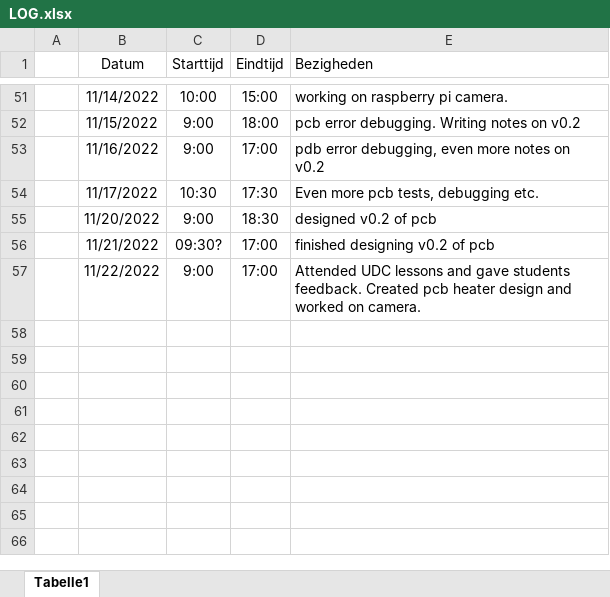
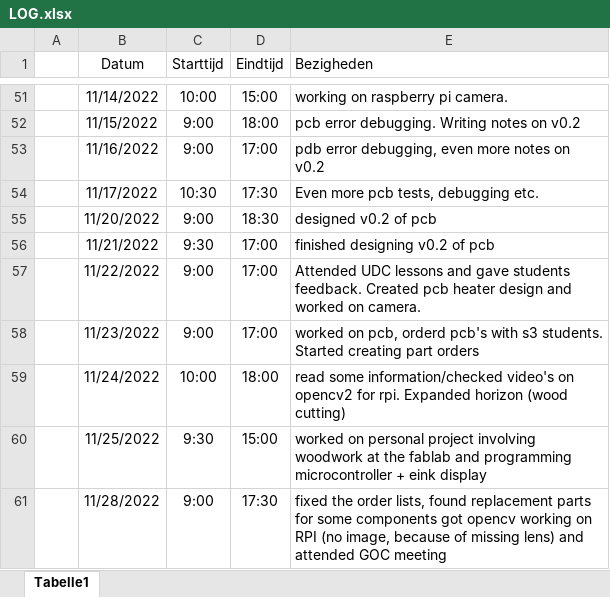
Before and after one commit to Casperdroid5/Water-Quality-Monitor, an Excel workbook: Documentation/LOG.xlsx, sheet Tabelle1, drawn as a sheet; only a part is shown, gaps mark what is left out; values as stored, in another font and other column widths than the file's, no borders; the diff names each change by its address in the sheet, - before the commit and + after, or states it on an @@ line.

```diff
--- a/Documentation/LOG.xlsx (sheet Tabelle1)
+++ b/Documentation/LOG.xlsx (sheet Tabelle1)
-C56 (Starttijd): 09:30?
+C56 (Starttijd): 9:30
+row 58:  | 11/23/2022 | 9:00 | 17:00 | worked on pcb, orderd pcb's with s3 students. Started creating part orders
+row 59:  | 11/24/2022 | 10:00 | 18:00 | read some information/checked video's on opencv2 for rpi. Expanded horizon (wood cutting)
+row 60:  | 11/25/2022 | 9:30 | 15:00 | worked on personal project involving woodwork at the fablab and programming microcontroller + eink display
+row 61:  | 11/28/2022 | 9:00 | 17:30 | fixed the order lists, found replacement parts for some components got opencv working on RPI (no image, because of missing lens) and attended GOC meeting
```
Also changed, not shown: 2 other files.
